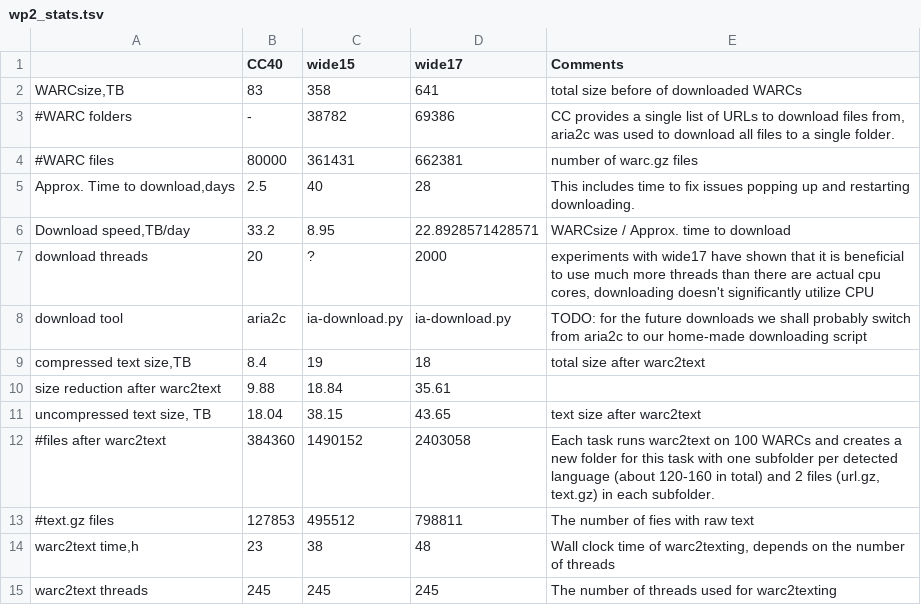
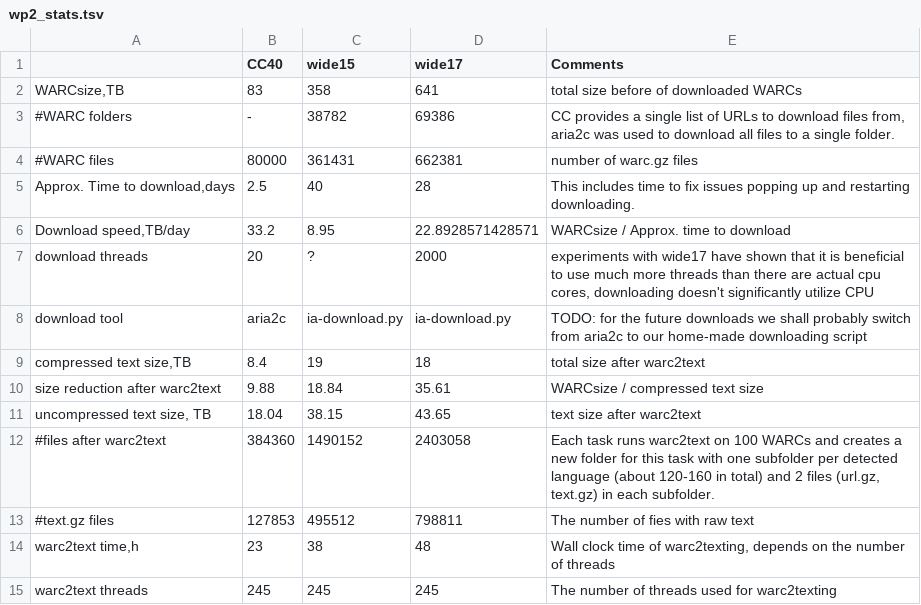
Before and after one commit to hplt-project/warc2text-runner, a TSV file: stats/wp2_stats.tsv, drawn as a sheet.

Commit message:
Table wp2_stat.csv: comments

```diff
--- a/stats/wp2_stats.tsv
+++ b/stats/wp2_stats.tsv
@@ -9,3 +9,3 @@ download tool	aria2c	ia-download.py	ia-download.py	TODO: for the future download
 compressed text size,TB	8.4	19	18	total size after warc2text
-size reduction after warc2text	9.88	18.84	35.61
+size reduction after warc2text	9.88	18.84	35.61	WARCsize / compressed text size
 uncompressed text size, TB	18.04	38.15	43.65	text size after warc2text
```
